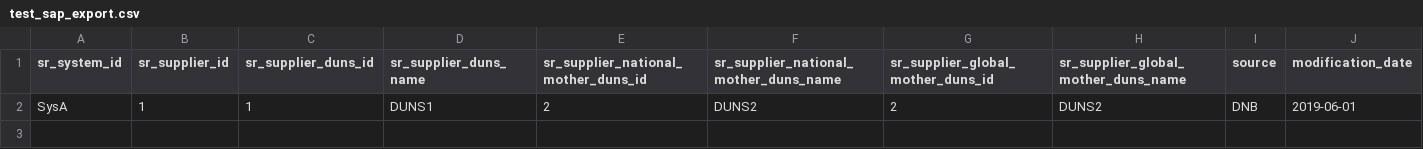
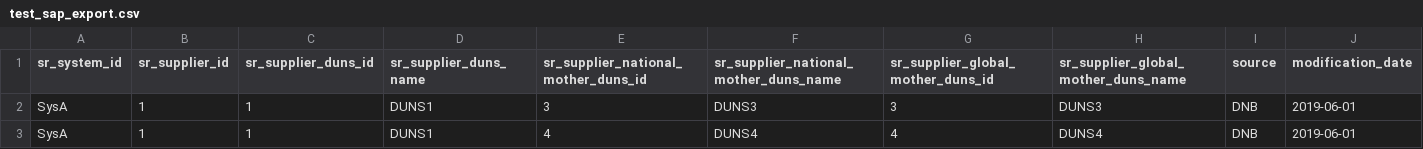
Before and after one commit to Byterset/Neo4jSandbox, a CSV file: test_sap_export.csv, drawn as a sheet.

```diff
--- a/test_sap_export.csv
+++ b/test_sap_export.csv
@@ -1,2 +1,3 @@
 "sr_system_id"|"sr_supplier_id"|"sr_supplier_duns_id"|"sr_supplier_duns_name"|"sr_supplier_national_mother_duns_id"|"sr_supplier_national_mother_duns_name"|"sr_supplier_global_mother_duns_id"|"sr_supplier_global_mother_duns_name"|"source"|"modification_date"
-"SysA"|"1"|"1"|"DUNS1"|"2"|"DUNS2"|"2"|"DUNS2"|"DNB"|"2019-06-01"
+"SysA"|"1"|"1"|"DUNS1"|"3"|"DUNS3"|"3"|"DUNS3"|"DNB"|"2019-06-01"
+"SysA"|"1"|"1"|"DUNS1"|"4"|"DUNS4"|"4"|"DUNS4"|"DNB"|"2019-06-01"
```
Also changed, not shown: 1 other file.
